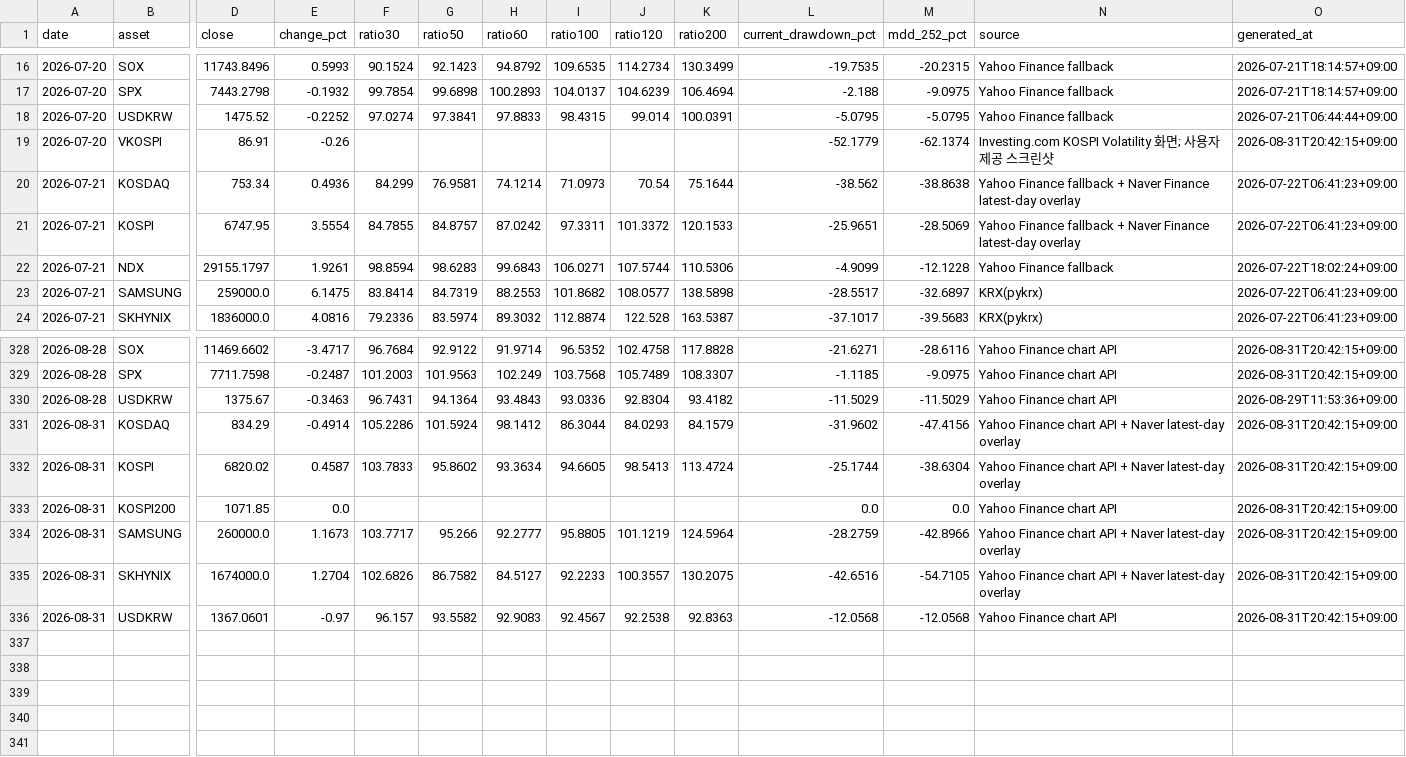
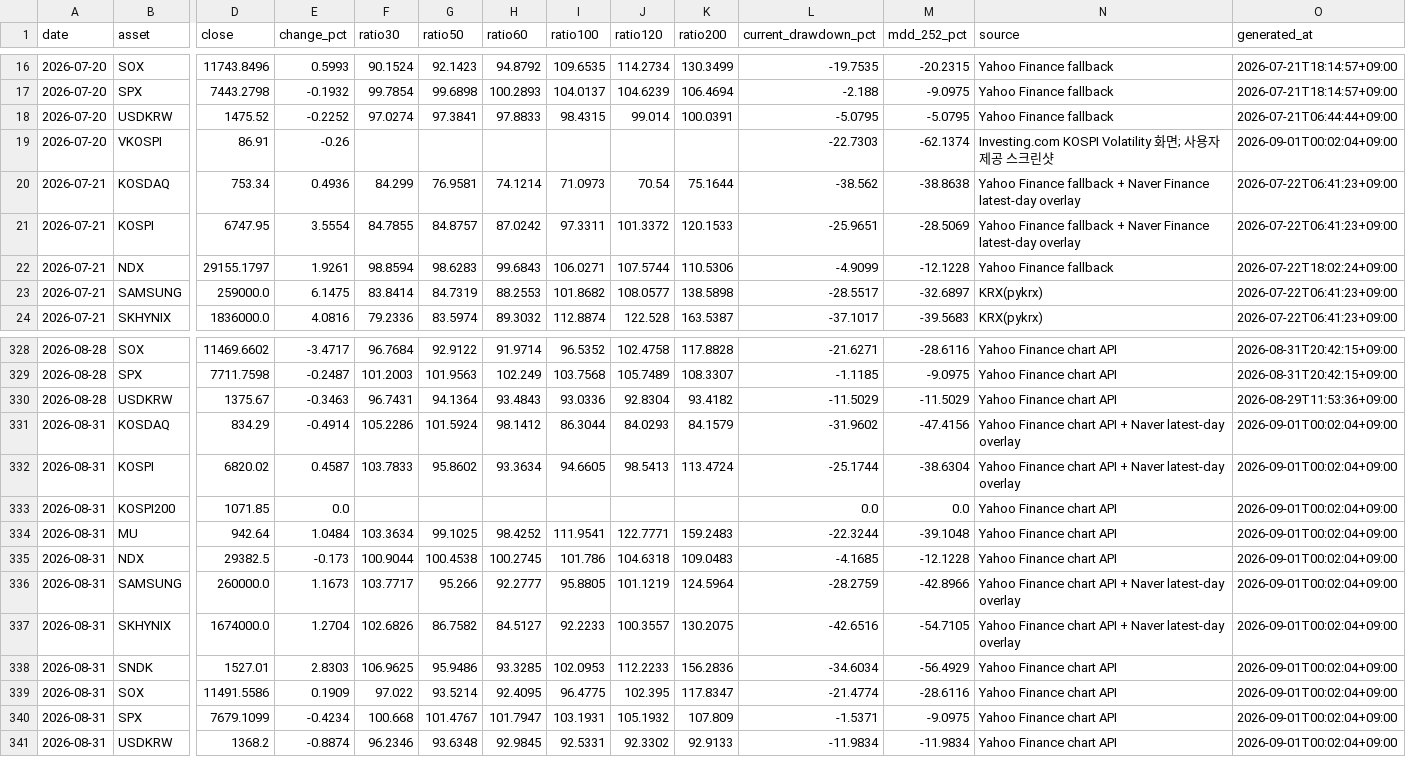
Before and after one commit to JungMin-4287/global-macro-korea-regime-dashboard, a CSV file: docs/data/daily_archive.csv, drawn as a sheet; only a part is shown, gaps mark what is left out; removed rows and columns are numbered as before the commit, all else as after; rows hold the shown columns only; the diff names each change by its address in the sheet, - before the commit and + after, or states it on an @@ line.

```diff
--- a/docs/data/daily_archive.csv
+++ b/docs/data/daily_archive.csv
-L19 (current_drawdown_pct): -52.1779
+L19 (current_drawdown_pct): -22.7303
-O19 (generated_at): 2026-08-31T20:42:15+09:00
+O19 (generated_at): 2026-09-01T00:02:04+09:00
-O331:O333 (generated_at): 2026-08-31T20:42:15+09:00
+O331:O333 (generated_at): 2026-09-01T00:02:04+09:00
+row 334: 2026-08-31 | MU | 942.64 | 1.0484 | 103.3634 | 99.1025 | 98.4252 | 111.9541 | 122.7771 | 159.2483 | -22.3244 | -39.1048 | Yahoo Finance chart API | 2026-09-01T00:02:04+09:00
+row 335: 2026-08-31 | NDX | 29382.5 | -0.173 | 100.9044 | 100.4538 | 100.2745 | 101.786 | 104.6318 | 109.0483 | -4.1685 | -12.1228 | Yahoo Finance chart API | 2026-09-01T00:02:04+09:00
-O336:O337 (generated_at): 2026-08-31T20:42:15+09:00
+O336:O337 (generated_at): 2026-09-01T00:02:04+09:00
-row 336: 2026-08-31 | USDKRW | 1367.0601 | -0.97 | 96.157 | 93.5582 | 92.9083 | 92.4567 | 92.2538 | 92.8363 | -12.0568 | -12.0568 | Yahoo Finance chart API | 2026-08-31T20:42:15+09:00
+row 338: 2026-08-31 | SNDK | 1527.01 | 2.8303 | 106.9625 | 95.9486 | 93.3285 | 102.0953 | 112.2233 | 156.2836 | -34.6034 | -56.4929 | Yahoo Finance chart API | 2026-09-01T00:02:04+09:00
+row 339: 2026-08-31 | SOX | 11491.5586 | 0.1909 | 97.022 | 93.5214 | 92.4095 | 96.4775 | 102.395 | 117.8347 | -21.4774 | -28.6116 | Yahoo Finance chart API | 2026-09-01T00:02:04+09:00
+row 340: 2026-08-31 | SPX | 7679.1099 | -0.4234 | 100.668 | 101.4767 | 101.7947 | 103.1931 | 105.1932 | 107.809 | -1.5371 | -9.0975 | Yahoo Finance chart API | 2026-09-01T00:02:04+09:00
+row 341: 2026-08-31 | USDKRW | 1368.2 | -0.8874 | 96.2346 | 93.6348 | 92.9845 | 92.5331 | 92.3302 | 92.9133 | -11.9834 | -11.9834 | Yahoo Finance chart API | 2026-09-01T00:02:04+09:00
```
Also changed, not shown: docs/data/correction_flow_map.csv, docs/data/foreign_net_buy_history.csv, 5 other files.
